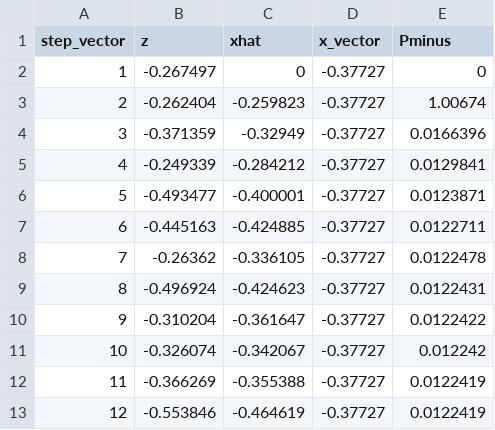
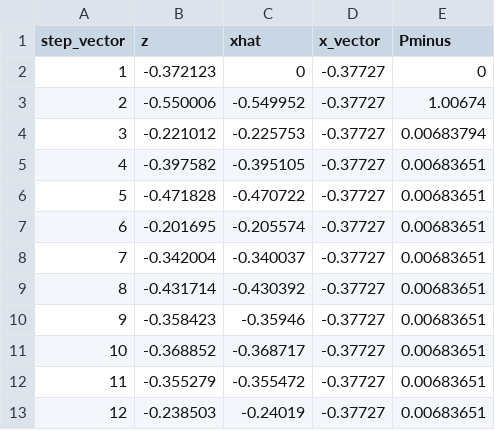
Before and after one commit to nuertey/NuerteyPythonScripts, a CSV file: kalman_filter_output.csv, drawn as a sheet; only a part is shown; the diff covers the shown part only.

```diff
--- a/kalman_filter_output.csv
+++ b/kalman_filter_output.csv
@@ -1,13 +1,13 @@
 step_vector	z	xhat	x_vector	Pminus
-1	-0.267497	0	-0.37727	0
-2	-0.262404	-0.259823	-0.37727	1.00674
-3	-0.371359	-0.32949	-0.37727	0.0166396
-4	-0.249339	-0.284212	-0.37727	0.0129841
-5	-0.493477	-0.400001	-0.37727	0.0123871
-6	-0.445163	-0.424885	-0.37727	0.0122711
-7	-0.26362	-0.336105	-0.37727	0.0122478
-8	-0.496924	-0.424623	-0.37727	0.0122431
-9	-0.310204	-0.361647	-0.37727	0.0122422
-10	-0.326074	-0.342067	-0.37727	0.012242
-11	-0.366269	-0.355388	-0.37727	0.0122419
-12	-0.553846	-0.464619	-0.37727	0.0122419
+1	-0.372123	0	-0.37727	0
+2	-0.550006	-0.549952	-0.37727	1.00674
+3	-0.221012	-0.225753	-0.37727	0.00683794
+4	-0.397582	-0.395105	-0.37727	0.00683651
+5	-0.471828	-0.470722	-0.37727	0.00683651
+6	-0.201695	-0.205574	-0.37727	0.00683651
+7	-0.342004	-0.340037	-0.37727	0.00683651
+8	-0.431714	-0.430392	-0.37727	0.00683651
+9	-0.358423	-0.35946	-0.37727	0.00683651
+10	-0.368852	-0.368717	-0.37727	0.00683651
+11	-0.355279	-0.355472	-0.37727	0.00683651
+12	-0.238503	-0.24019	-0.37727	0.00683651
```
Also changed, not shown: 114 edited cells elsewhere in this file.
